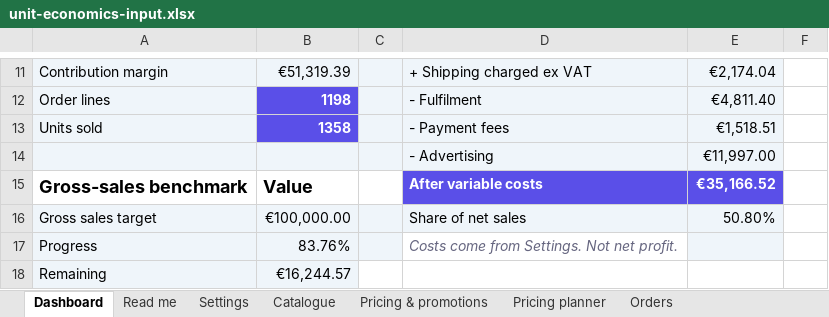
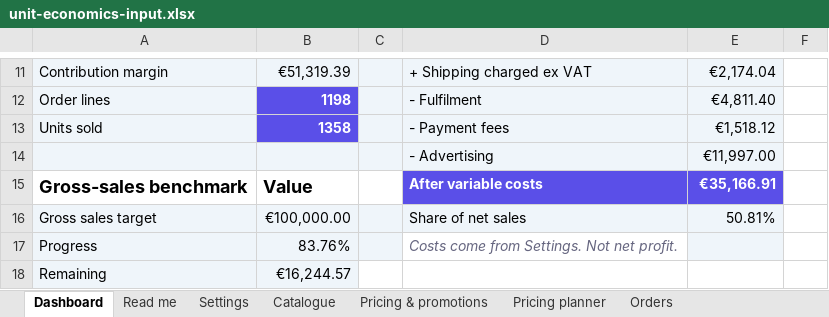
Before and after one commit to eduardosalomonm/shopify-unit-economics, an Excel workbook: assets/unit-economics-input.xlsx, sheet Dashboard, drawn as a sheet; only a part is shown, gaps mark what is left out; values as stored, in another font and other column widths than the file's, no borders; charts and pictures not drawn; the diff names each change by its address in the sheet, - before the commit and + after, or states it on an @@ line.

```diff
--- a/assets/unit-economics-input.xlsx (sheet Dashboard)
+++ b/assets/unit-economics-input.xlsx (sheet Dashboard)
-E13: €1,518.51
+E13: €1,518.12
-E15: €35,166.52
+E15: €35,166.91
-E16: 50.80%
+E16: 50.81%
```
Also changed, not shown: sheet Orders, formulas that keep their value, 24 other files.
